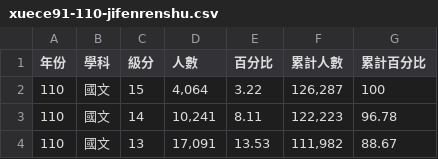
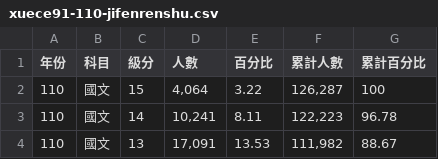
Before and after one commit to acchu0331/LAMath, a CSV file: xuece91-110-jifenrenshu.csv, drawn as a sheet; only a part is shown.

Commit message:
Update xuece91-110-jifenrenshu.csv

```diff
--- a/xuece91-110-jifenrenshu.csv
+++ b/xuece91-110-jifenrenshu.csv
@@ -1,2 +1,2 @@
-年份,學科,級分,人數,百分比,"累計人數","累計百分比"
+年份,科目,級分,人數,百分比,"累計人數","累計百分比"
 110,國文,15,"4,064",3.22,"126,287",100
```
